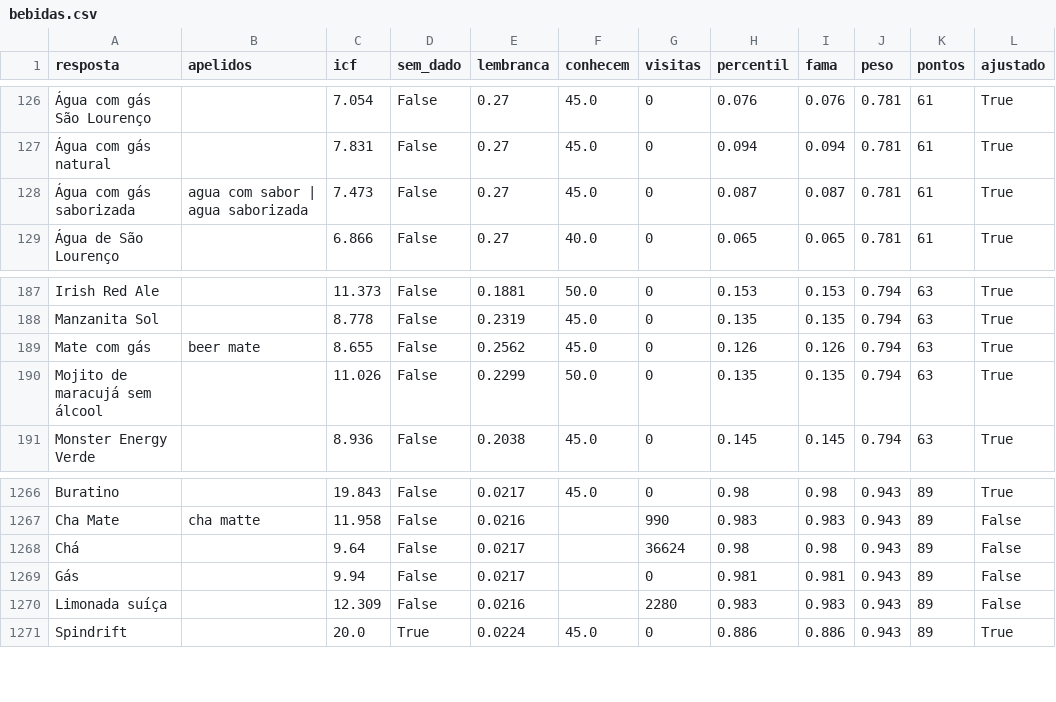
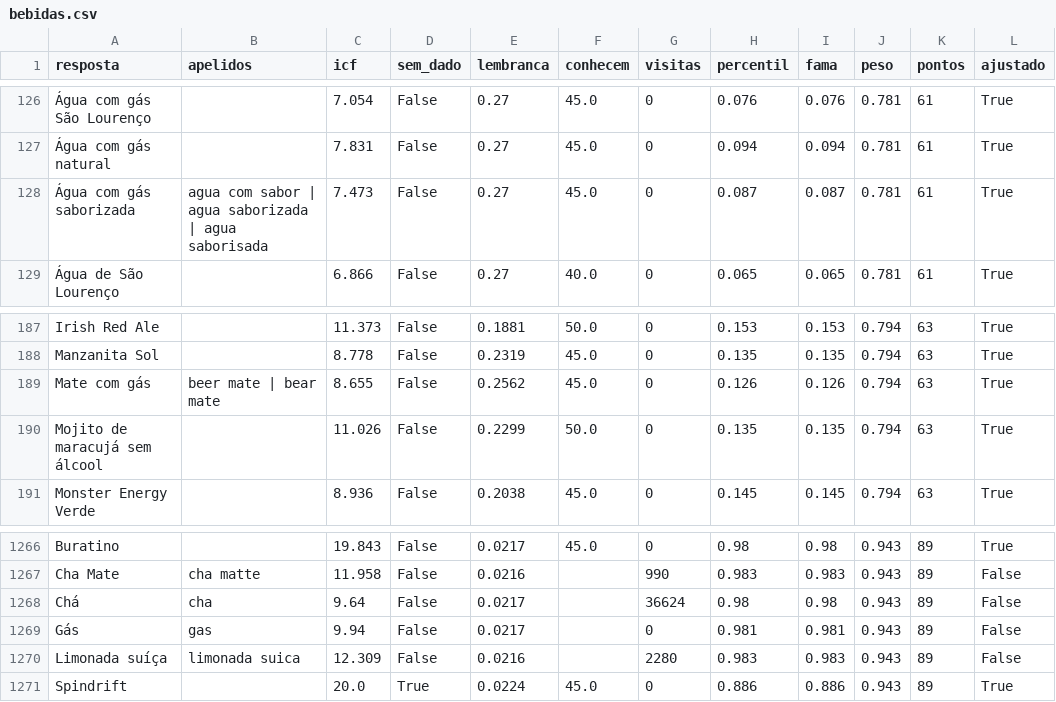
Before and after one commit to pedro1ace/nichoojogo, a CSV file: dados/pesos/revisao/bebidas.csv, drawn as a sheet; only a part is shown, gaps mark what is left out; the diff names each change by its address in the sheet, - before the commit and + after, or states it on an @@ line.

```diff
--- a/dados/pesos/revisao/bebidas.csv
+++ b/dados/pesos/revisao/bebidas.csv
-B128 (apelidos): agua com sabor | agua saborizada
+B128 (apelidos): agua com sabor | agua saborizada | agua saborisada
-B189 (apelidos): beer mate
+B189 (apelidos): beer mate | bear mate
-B1268 (apelidos): (empty)
+B1268 (apelidos): cha
-B1269 (apelidos): (empty)
+B1269 (apelidos): gas
-B1270 (apelidos): (empty)
+B1270 (apelidos): limonada suica
```
Also changed, not shown: dados/pesos/revisao/capitais-do-mundo.csv, dados/pesos/revisao/constelacoes.csv, 26 other files.
